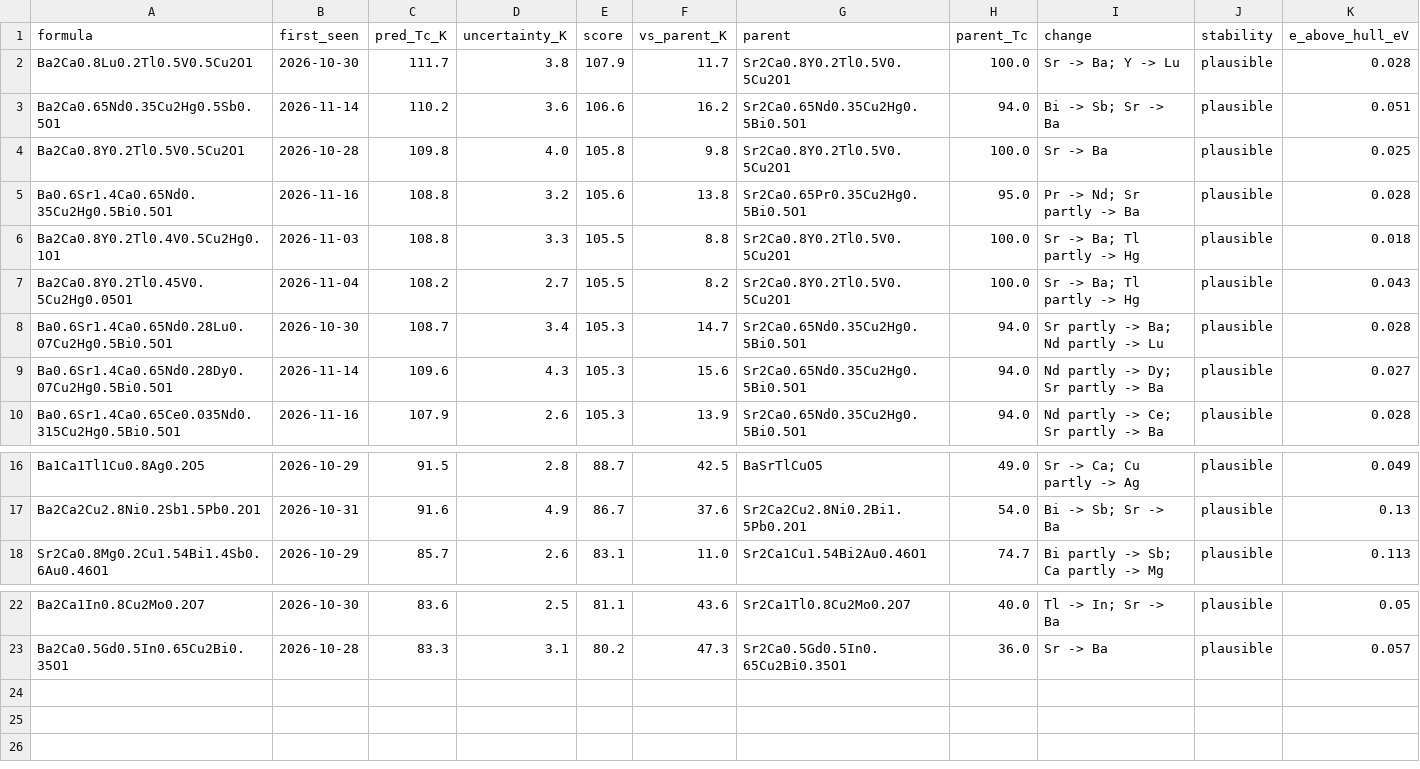
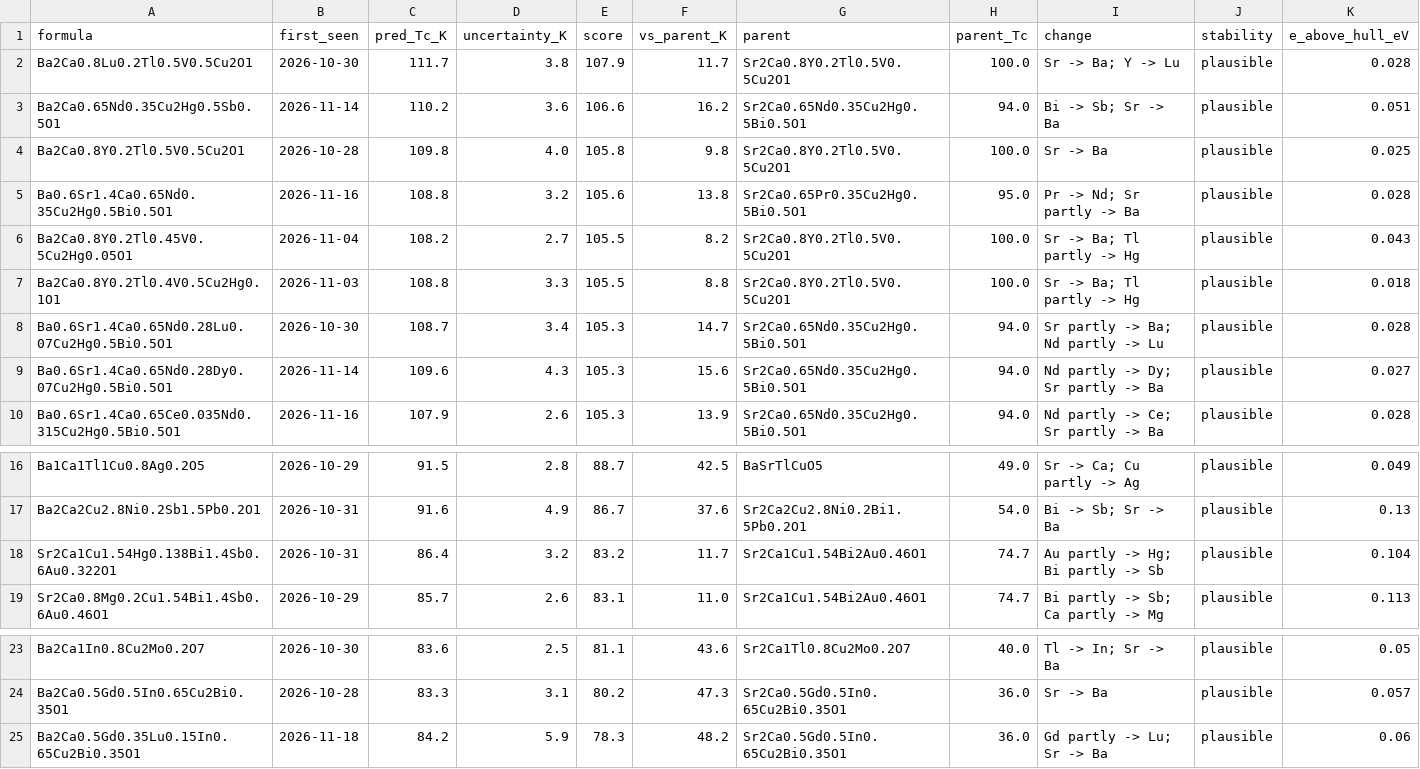
Before and after one commit to jasonbrelsford/superconductor-screen, a CSV file: results/2026-11-18/hits.csv, drawn as a sheet; only a part is shown, gaps mark what is left out; rows hold the shown columns only; the diff names each change by its address in the sheet, - before the commit and + after, or states it on an @@ line.

```diff
--- a/results/2026-11-18/hits.csv
+++ b/results/2026-11-18/hits.csv
@@ row 7 moved to row 6: Ba2Ca0.8Y0.2Tl0.45V0.5Cu2Hg0.05O1 @@
+row 18: Sr2Ca1Cu1.54Hg0.138Bi1.4Sb0.6Au0.322O1 | 2026-10-31 | 86.4 | 3.2 | 83.2 | 11.7 | Sr2Ca1Cu1.54Bi2Au0.46O1 | 74.7 | Au partly -> Hg; Bi partly -> Sb | plausible | 0.104
+row 25: Ba2Ca0.5Gd0.35Lu0.15In0.65Cu2Bi0.35O1 | 2026-11-18 | 84.2 | 5.9 | 78.3 | 48.2 | Sr2Ca0.5Gd0.5In0.65Cu2Bi0.35O1 | 36.0 | Gd partly -> Lu; Sr -> Ba | plausible | 0.06
```
Also changed, not shown: results/2026-11-18/gain.csv, results/2026-11-18/highest.csv, 8 other files.
